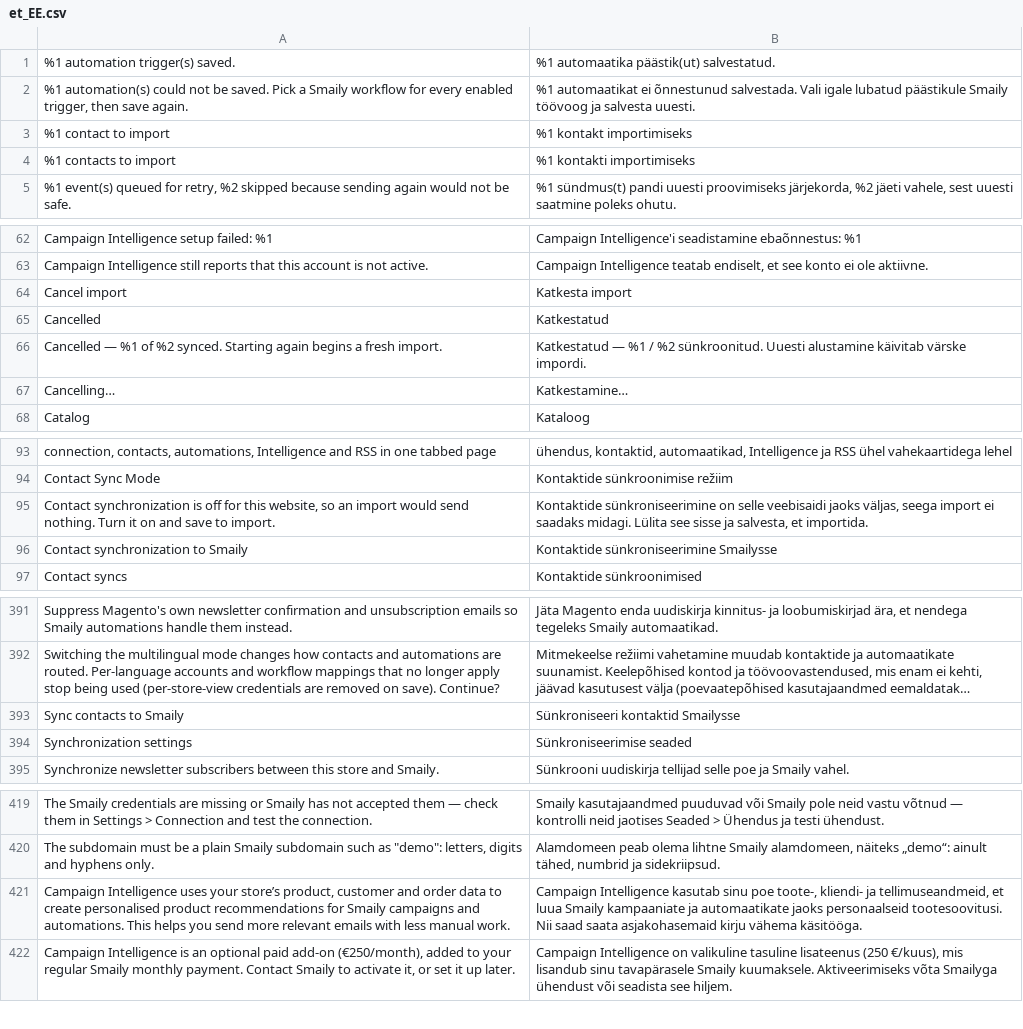
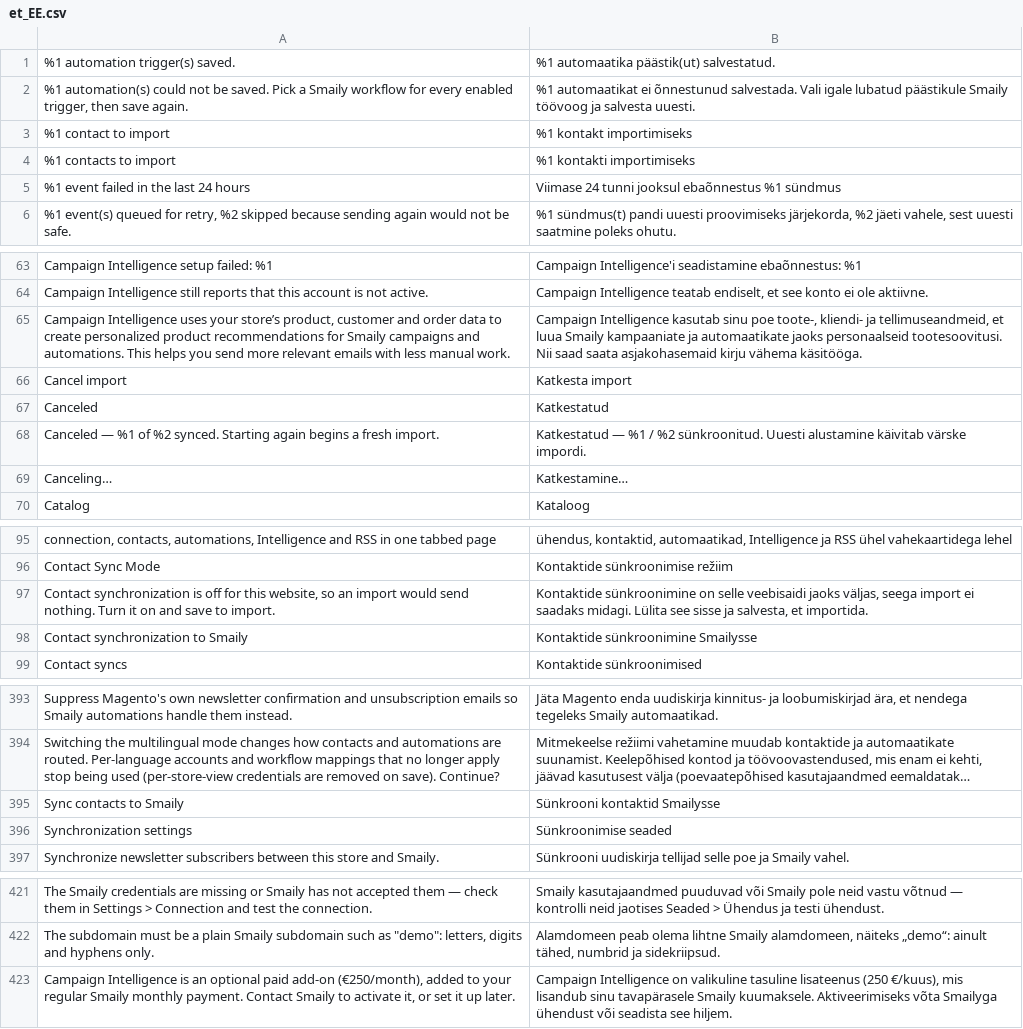
Before and after one commit to sendsmaily/smaily-magento-extension, a CSV file: i18n/et_EE.csv, drawn as a sheet; only a part is shown, gaps mark what is left out; long unchanged cells end in …; removed rows and columns are numbered as before the commit, all else as after; the diff covers the shown part only; the diff names each change by its address in the sheet, - before the commit and + after, or states it on an @@ line.

```diff
--- a/i18n/et_EE.csv
+++ b/i18n/et_EE.csv
+row 5: %1 event failed in the last 24 hours | Viimase 24 tunni jooksul ebaõnnestus %1 sündmus
+row 65: Campaign Intelligence uses your store’s product, customer and order data to create personalized product recommendations for Smaily campaigns and automations. This helps you send more relevant emails with less manual work. | Campaign Intelligence kasutab sinu poe toote-, kliendi- ja tellimuseandmeid, et luua Smaily kampaaniate ja automaatikate jaoks personaalseid tootesoovitusi. Nii saad saata asjakohasemaid kirju vähema käsitööga.
-A67: Cancelled
+A67: Canceled
-A68: Cancelled — %1…
+A68: Canceled — %1…
-A69: Cancelling…
+A69: Canceling…
-B97: Kontaktide sünkroniseerimine on selle…
+B97: Kontaktide sünkroonimine on selle…
-B98: Kontaktide sünkroniseerimine Smailysse
+B98: Kontaktide sünkroonimine Smailysse
-B395: Sünkroniseeri kontaktid Smailysse
+B395: Sünkrooni kontaktid Smailysse
-B396: Sünkroniseerimise seaded
+B396: Sünkroonimise seaded
-row 421: Campaign Intelligence uses your store’s product, customer and order data to create personalised product recommendations for Smaily campaigns and automations. This helps you send more relevant emails with less manual work. | Campaign Intelligence kasutab sinu poe toote-, kliendi- ja tellimuseandmeid, et luua Smaily kampaaniate ja automaatikate jaoks personaalseid tootesoovitusi. Nii saad saata asjakohasemaid kirju vähema käsitööga.
```
Also changed, not shown: 2 edited cells elsewhere in this file, i18n/en_US.csv, 15 other files.
